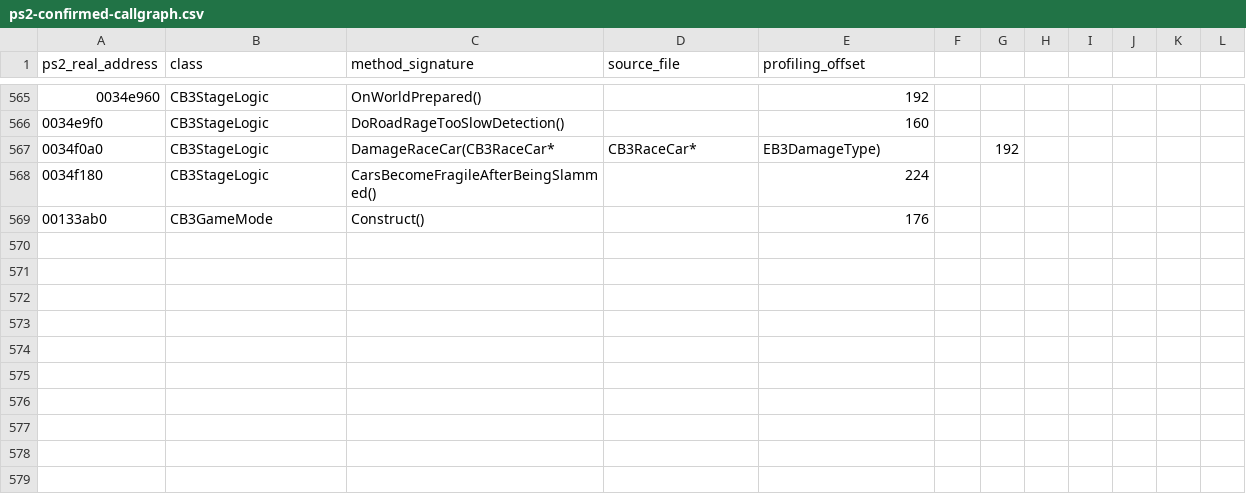
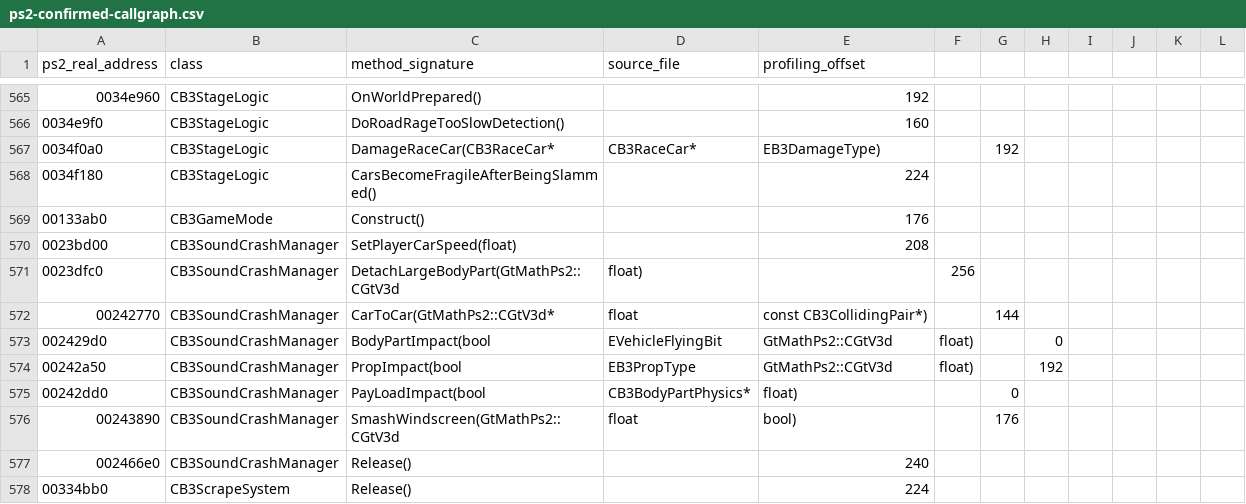
Before and after one commit to shipa-2/burnout3, a CSV file: research/data/ps2-confirmed-callgraph.csv, drawn as a sheet; only a part is shown, gaps mark what is left out.

Commit message:
Extend PS2 crash sound callgraph

```diff
--- a/research/data/ps2-confirmed-callgraph.csv
+++ b/research/data/ps2-confirmed-callgraph.csv
@@ -569 +569,10 @@ ps2_real_address,class,method_signature,source_file,profiling_offset
 00133ab0,CB3GameMode,Construct(),,176
+0023bd00,CB3SoundCrashManager,SetPlayerCarSpeed(float),,208
+0023dfc0,CB3SoundCrashManager,DetachLargeBodyPart(GtMathPs2::CGtV3d,float),,256
+00242770,CB3SoundCrashManager,CarToCar(GtMathPs2::CGtV3d*,float,const CB3CollidingPair*),,144
+002429d0,CB3SoundCrashManager,BodyPartImpact(bool,EVehicleFlyingBit,GtMathPs2::CGtV3d,float),,0
+00242a50,CB3SoundCrashManager,PropImpact(bool,EB3PropType,GtMathPs2::CGtV3d,float),,192
+00242dd0,CB3SoundCrashManager,PayLoadImpact(bool,CB3BodyPartPhysics*,float),,0
+00243890,CB3SoundCrashManager,SmashWindscreen(GtMathPs2::CGtV3d,float,bool),,176
+002466e0,CB3SoundCrashManager,Release(),,240
+00334bb0,CB3ScrapeSystem,Release(),,224
```
Also changed, not shown: 1 other file.
